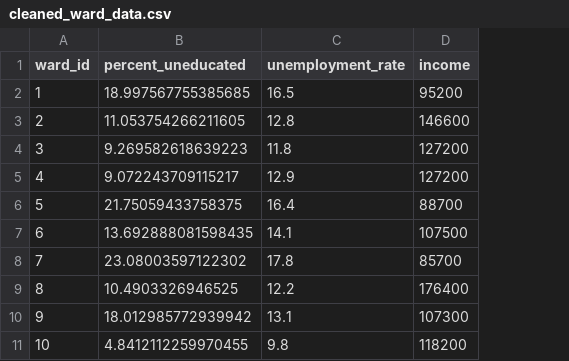
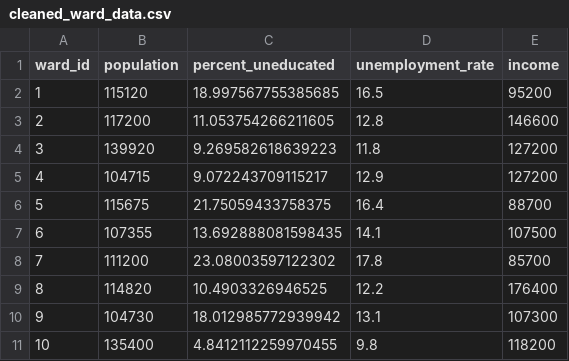
Before and after one commit to JanelGilani/toronto-voter-turnout, a CSV file: data/analysis_data/cleaned_ward_data.csv, drawn as a sheet; only a part is shown; the diff names each change by its address in the sheet, - before the commit and + after, or states it on an @@ line.

```diff
--- a/data/analysis_data/cleaned_ward_data.csv
+++ b/data/analysis_data/cleaned_ward_data.csv
+column B (population), rows 2-11: 115120 | 117200 | 139920 | 104715 | 115675 | 107355 | 111200 | 114820 | 104730 | 135400
```
Also changed, not shown: data/analysis_data/analysis_data.csv, data/analysis_data/cleaned_election_data.csv, 16 other files.
